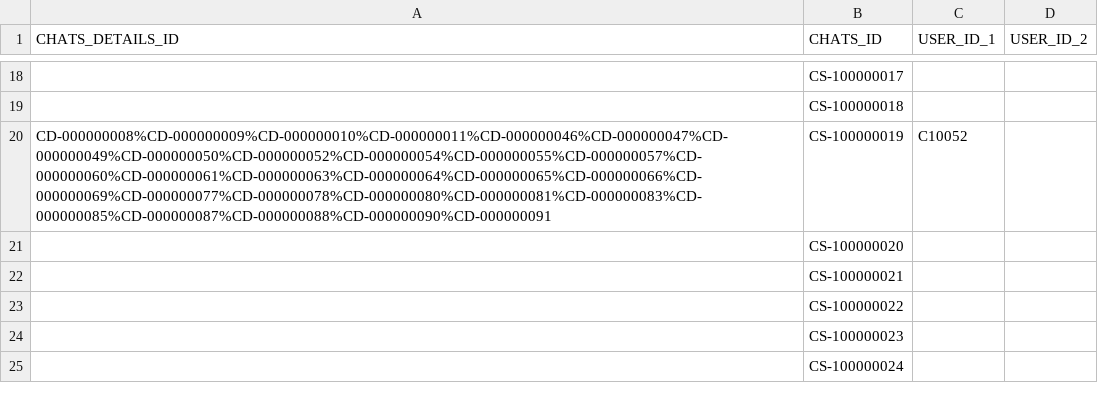
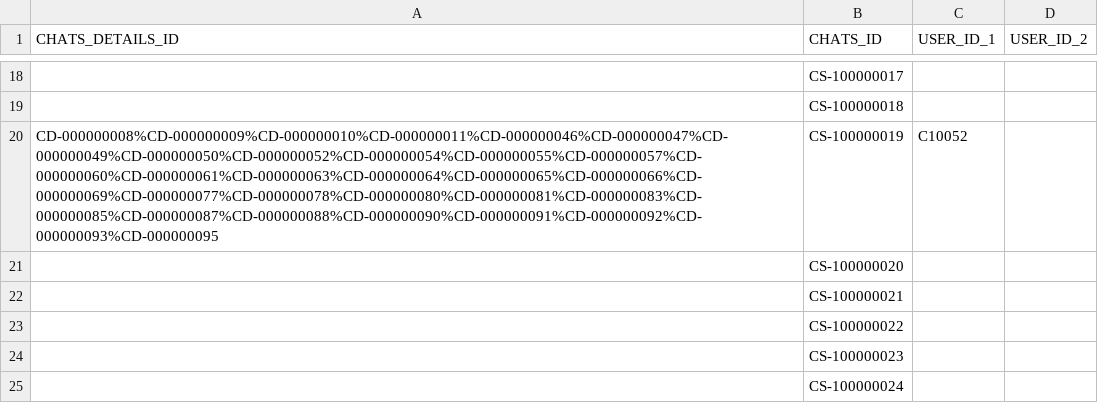
Before and after one commit to sejarasakura/DSA-Group-3-Assignment, a CSV file: WebApplication/data/Chats.csv, drawn as a sheet; only a part is shown, gaps mark what is left out; the diff names each change by its address in the sheet, - before the commit and + after, or states it on an @@ line.

```diff
--- a/WebApplication/data/Chats.csv
+++ b/WebApplication/data/Chats.csv
-A20 (CHATS_DETAILS_ID): CD-000000008%CD-000000009%CD-000000010%CD-000000011%CD-000000046%CD-000000047%CD-000000049%CD-000000050%CD-000000052%CD-000000054%CD-000000055%CD-000000057%CD-000000060%CD-000000061%CD-000000063%CD-000000064%CD-000000065%CD-000000066%CD-000000069%CD-000000077%CD-000000078%CD-000000080%CD-000000081%CD-000000083%CD-000000085%CD-000000087%CD-000000088%CD-000000090%CD-000000091
+A20 (CHATS_DETAILS_ID): CD-000000008%CD-000000009%CD-000000010%CD-000000011%CD-000000046%CD-000000047%CD-000000049%CD-000000050%CD-000000052%CD-000000054%CD-000000055%CD-000000057%CD-000000060%CD-000000061%CD-000000063%CD-000000064%CD-000000065%CD-000000066%CD-000000069%CD-000000077%CD-000000078%CD-000000080%CD-000000081%CD-000000083%CD-000000085%CD-000000087%CD-000000088%CD-000000090%CD-000000091%CD-000000092%CD-000000093%CD-000000095
```
Also changed, not shown: WebApplication/data/Chat.csv, WebApplication/data/IDManager.csv, 6 other files.
